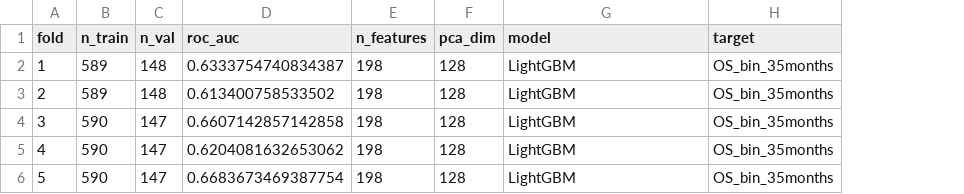
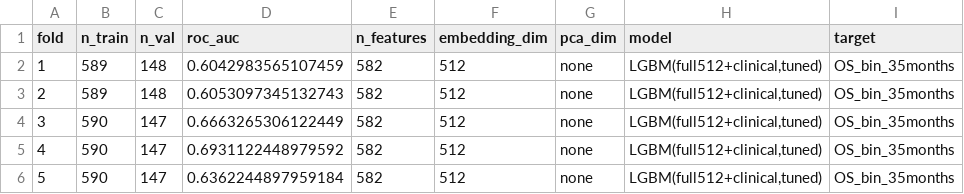
Before and after one commit to onion-42/batchcor-rna-embeds, a CSV file: metrics_csv/v5_os_bin35_cv_results.csv, drawn as a sheet; only a part is shown; addresses are those after the commit; the diff names each change by its address in the sheet, - before the commit and + after, or states it on an @@ line.

```diff
--- a/metrics_csv/v5_os_bin35_cv_results.csv
+++ b/metrics_csv/v5_os_bin35_cv_results.csv
+column F (embedding_dim), rows 2-6: all 512
-D2 (roc_auc): 0.6333754740834387
+D2 (roc_auc): 0.6042983565107459
-E2:E6 (n_features): 198
+E2:E6 (n_features): 582
-G2:G6 (pca_dim): 128
+G2:G6 (pca_dim): none
-H2:H6 (model): LightGBM
+H2:H6 (model): LGBM(full512+clinical,tuned)
-D3 (roc_auc): 0.613400758533502
+D3 (roc_auc): 0.6053097345132743
-D4 (roc_auc): 0.6607142857142858
+D4 (roc_auc): 0.6663265306122449
-D5 (roc_auc): 0.6204081632653062
+D5 (roc_auc): 0.6931122448979592
-D6 (roc_auc): 0.6683673469387754
+D6 (roc_auc): 0.6362244897959184
```
Also changed, not shown: metrics_csv/v5_os_bin35_ood_per_cohort.csv, 6 other files.
